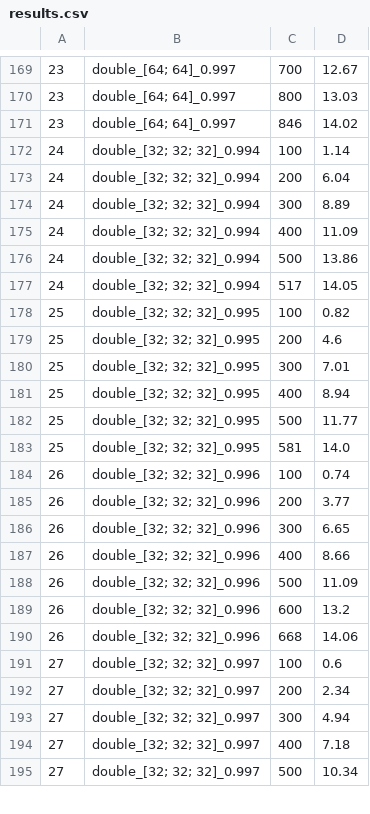
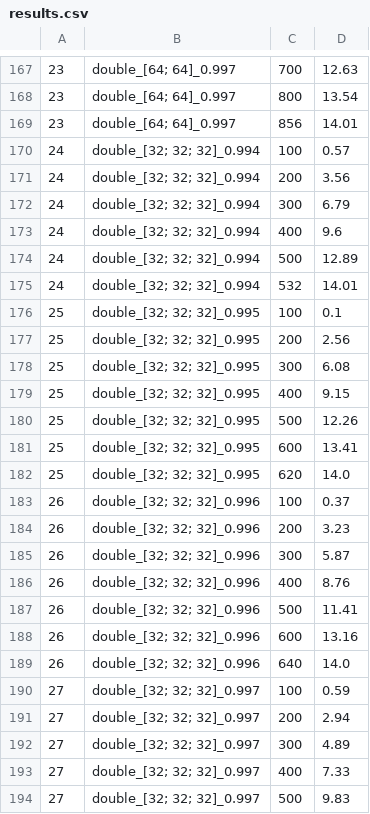
Before and after one commit to jrfalou/UdacityRL, a CSV file: Results/results.csv, drawn as a sheet; only a part is shown, gaps mark what is left out; the diff covers the shown part only.

Commit message:
navigation: train results for double dqn model that were previously wrong because based on wrong train params

```diff
--- a/Results/results.csv
+++ b/Results/results.csv
@@ -169,27 +167,28 @@
-23,double_[64; 64]_0.997,700,12.67
-23,double_[64; 64]_0.997,800,13.03
-23,double_[64; 64]_0.997,846,14.02
-24,double_[32; 32; 32]_0.994,100,1.14
-24,double_[32; 32; 32]_0.994,200,6.04
-24,double_[32; 32; 32]_0.994,300,8.89
-24,double_[32; 32; 32]_0.994,400,11.09
-24,double_[32; 32; 32]_0.994,500,13.86
-24,double_[32; 32; 32]_0.994,517,14.05
-25,double_[32; 32; 32]_0.995,100,0.82
-25,double_[32; 32; 32]_0.995,200,4.6
-25,double_[32; 32; 32]_0.995,300,7.01
-25,double_[32; 32; 32]_0.995,400,8.94
-25,double_[32; 32; 32]_0.995,500,11.77
-25,double_[32; 32; 32]_0.995,581,14.0
-26,double_[32; 32; 32]_0.996,100,0.74
-26,double_[32; 32; 32]_0.996,200,3.77
-26,double_[32; 32; 32]_0.996,300,6.65
-26,double_[32; 32; 32]_0.996,400,8.66
-26,double_[32; 32; 32]_0.996,500,11.09
-26,double_[32; 32; 32]_0.996,600,13.2
-26,double_[32; 32; 32]_0.996,668,14.06
-27,double_[32; 32; 32]_0.997,100,0.6
-27,double_[32; 32; 32]_0.997,200,2.34
-27,double_[32; 32; 32]_0.997,300,4.94
-27,double_[32; 32; 32]_0.997,400,7.18
-27,double_[32; 32; 32]_0.997,500,10.34
+23,double_[64; 64]_0.997,700,12.63
+23,double_[64; 64]_0.997,800,13.54
+23,double_[64; 64]_0.997,856,14.01
+24,double_[32; 32; 32]_0.994,100,0.57
+24,double_[32; 32; 32]_0.994,200,3.56
+24,double_[32; 32; 32]_0.994,300,6.79
+24,double_[32; 32; 32]_0.994,400,9.6
+24,double_[32; 32; 32]_0.994,500,12.89
+24,double_[32; 32; 32]_0.994,532,14.01
+25,double_[32; 32; 32]_0.995,100,0.1
+25,double_[32; 32; 32]_0.995,200,2.56
+25,double_[32; 32; 32]_0.995,300,6.08
+25,double_[32; 32; 32]_0.995,400,9.15
+25,double_[32; 32; 32]_0.995,500,12.26
+25,double_[32; 32; 32]_0.995,600,13.41
+25,double_[32; 32; 32]_0.995,620,14.0
+26,double_[32; 32; 32]_0.996,100,0.37
+26,double_[32; 32; 32]_0.996,200,3.23
+26,double_[32; 32; 32]_0.996,300,5.87
+26,double_[32; 32; 32]_0.996,400,8.76
+26,double_[32; 32; 32]_0.996,500,11.41
+26,double_[32; 32; 32]_0.996,600,13.16
+26,double_[32; 32; 32]_0.996,640,14.0
+27,double_[32; 32; 32]_0.997,100,0.59
+27,double_[32; 32; 32]_0.997,200,2.94
+27,double_[32; 32; 32]_0.997,300,4.89
+27,double_[32; 32; 32]_0.997,400,7.33
+27,double_[32; 32; 32]_0.997,500,9.83
```
Also changed, not shown: 2 added rows, 4 removed rows and 94 edited cells elsewhere in this file, 16 other files.
